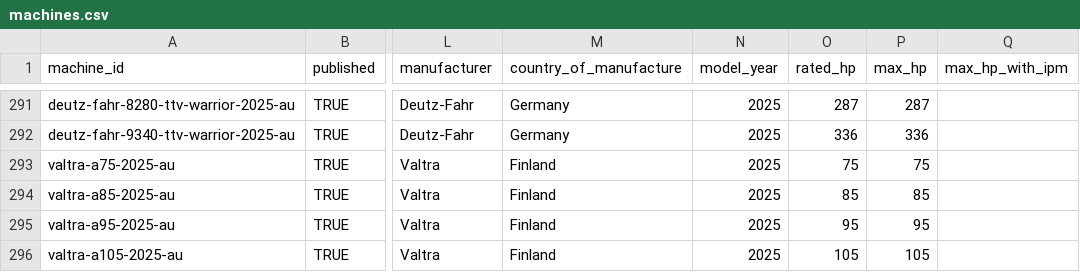
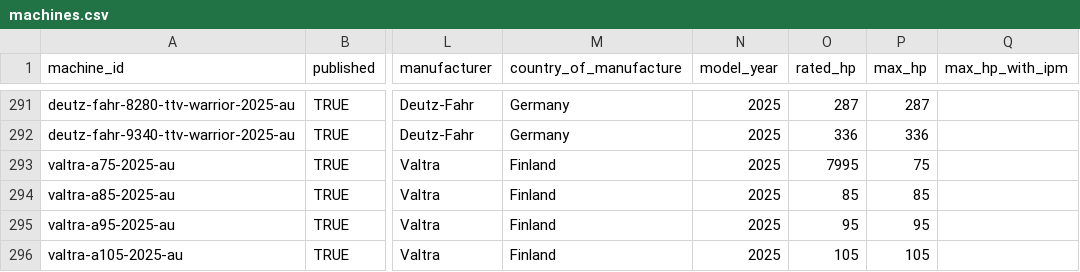
Before and after one commit to VentrellaArcher/aunz-tractor-comparison-tool, a CSV file: AUNZ_Comparison_Tool/aunz-tractor-comparison-tool/data-source/machines.csv, drawn as a sheet; only a part is shown, gaps mark what is left out; the diff names each change by its address in the sheet, - before the commit and + after, or states it on an @@ line.

Commit message:
Fix horsepower value for Valtra A75 in machines.csv
Updated Valtra A75 entry to correct horsepower value.

```diff
--- a/AUNZ_Comparison_Tool/aunz-tractor-comparison-tool/data-source/machines.csv
+++ b/AUNZ_Comparison_Tool/aunz-tractor-comparison-tool/data-source/machines.csv
-O293 (rated_hp): 75
+O293 (rated_hp): 7995
```
